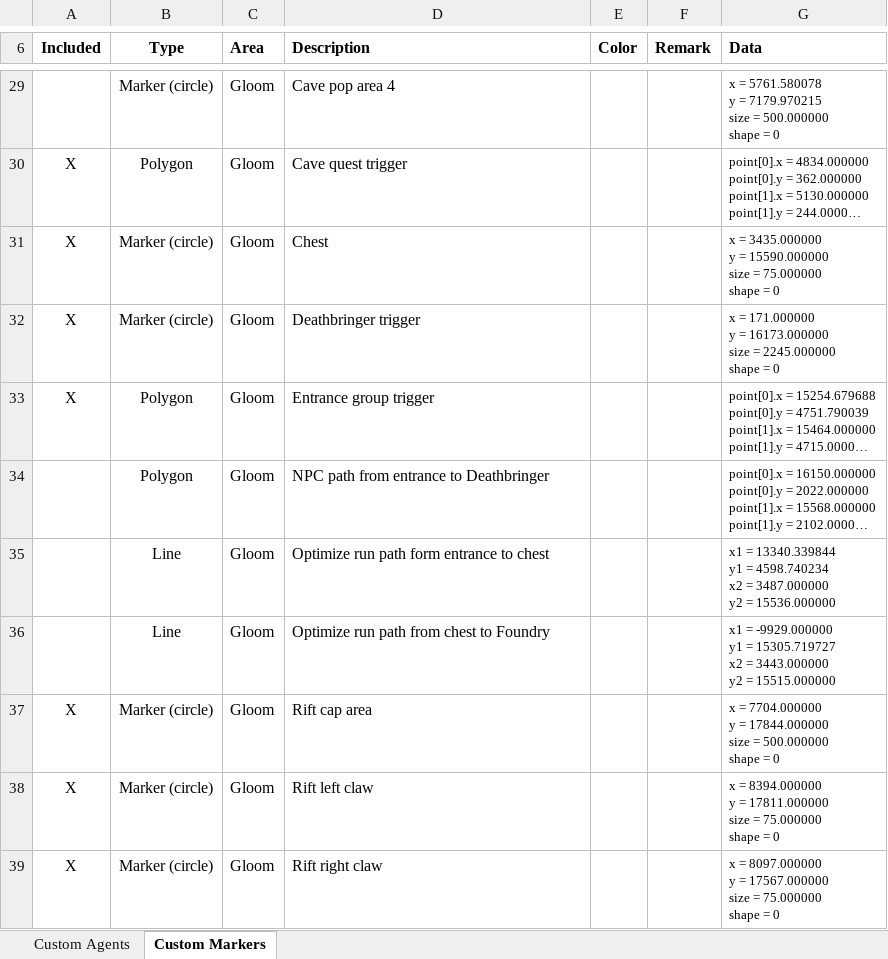
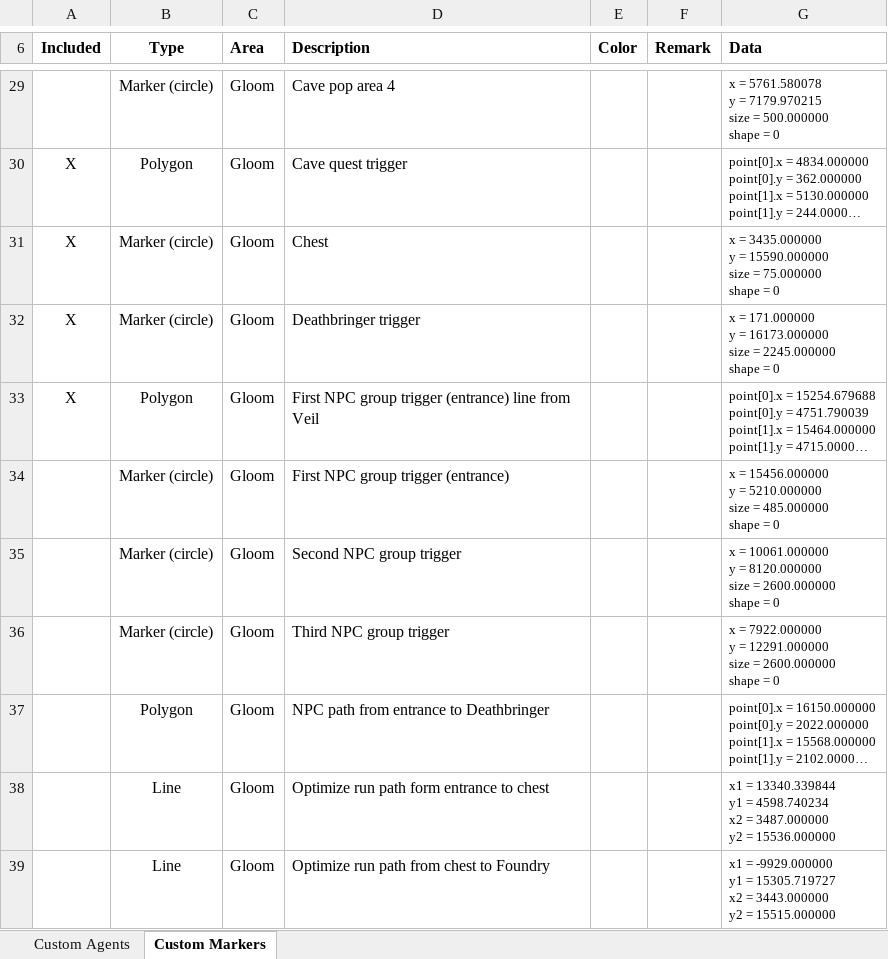
Before and after one commit to AlexandrePalo/GW-toolbox-minimap-data, an Excel workbook: GW Toolbox DoA minimap data.xlsm, sheet Custom Markers, drawn as a sheet; only a part is shown, gaps mark what is left out; the shorter side is filled out with more unchanged rows; long unchanged cells end in …; values as stored, in another font and other column widths than the file's, no borders; charts and pictures and table styles not drawn; ↵ is a line break in a cell; the diff names each change by its address in the sheet, - before the commit and + after, or states it on an @@ line.

Commit message:
Add 3 trigger circles for NPC group in DoA Gloom

```diff
--- a/GW Toolbox DoA minimap data.xlsm (sheet Custom Markers)
+++ b/GW Toolbox DoA minimap data.xlsm (sheet Custom Markers)
-D33 (Description): Entrance group trigger
+D33 (Description): First NPC group trigger (entrance) line from Veil
+row 34:  | Marker (circle) | Gloom | First NPC group trigger (entrance) |  |  | x = 15456.000000 ↵ y = 5210.000000 ↵ size = 485.000000 ↵ shape = 0
+row 35:  | Marker (circle) | Gloom | Second NPC group trigger |  |  | x = 10061.000000 ↵ y = 8120.000000 ↵ size = 2600.000000 ↵ shape = 0
+row 36:  | Marker (circle) | Gloom | Third NPC group trigger |  |  | x = 7922.000000 ↵ y = 12291.000000 ↵ size = 2600.000000 ↵ shape = 0
```
Also changed, not shown: sheet Custom Agents, 2 other files.
